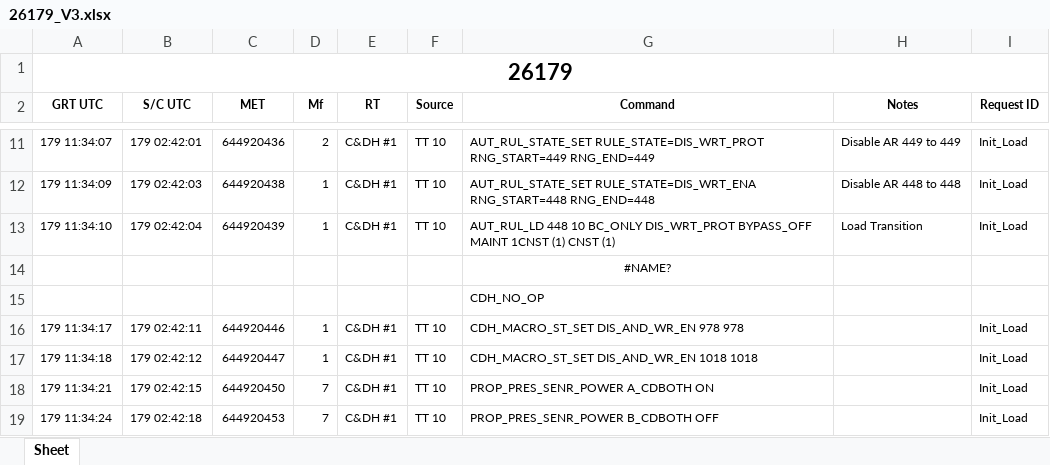
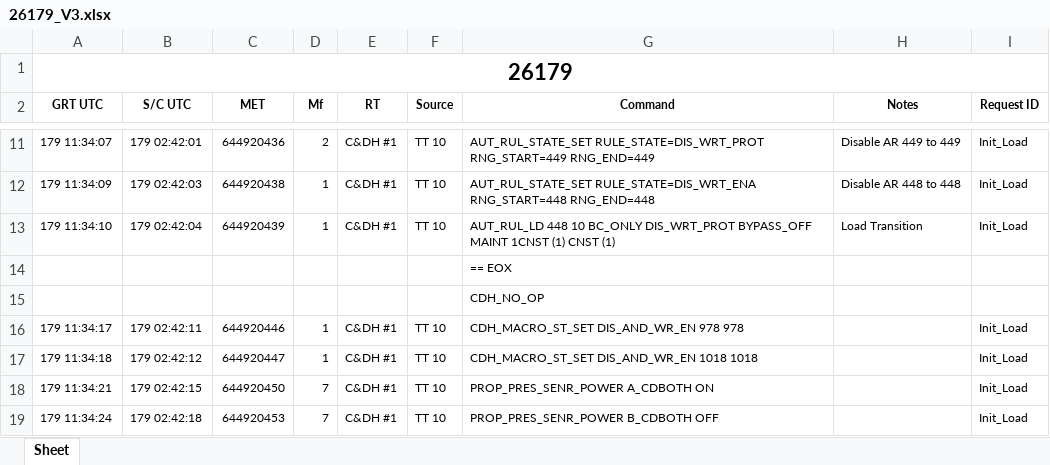
Before and after one commit to drbitboy/NH_PB, an Excel workbook: PB_eXcel/nh-sandbox/26179_V3.xlsx, sheet Sheet, drawn as a sheet; only a part is shown, gaps mark what is left out; values as stored, in another font and other column widths than the file's, no borders; formulas without a stored value are shown as written; the diff names each change by its address in the sheet, - before the commit and + after, or states it on an @@ line.

Commit message:
Update sandbox files; add 24245 statesim file

```diff
--- a/PB_eXcel/nh-sandbox/26179_V3.xlsx (sheet Sheet)
+++ b/PB_eXcel/nh-sandbox/26179_V3.xlsx (sheet Sheet)
-G14 (Command): #NAME?
+G14 (Command): == EOX
-G14 alignment: center
+G14 alignment: left
```
Also changed, not shown: 4 other files.
